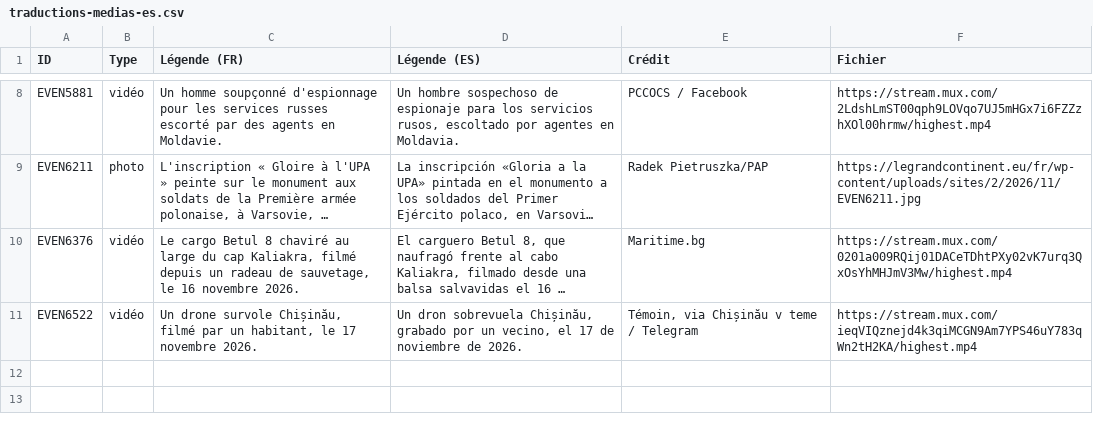
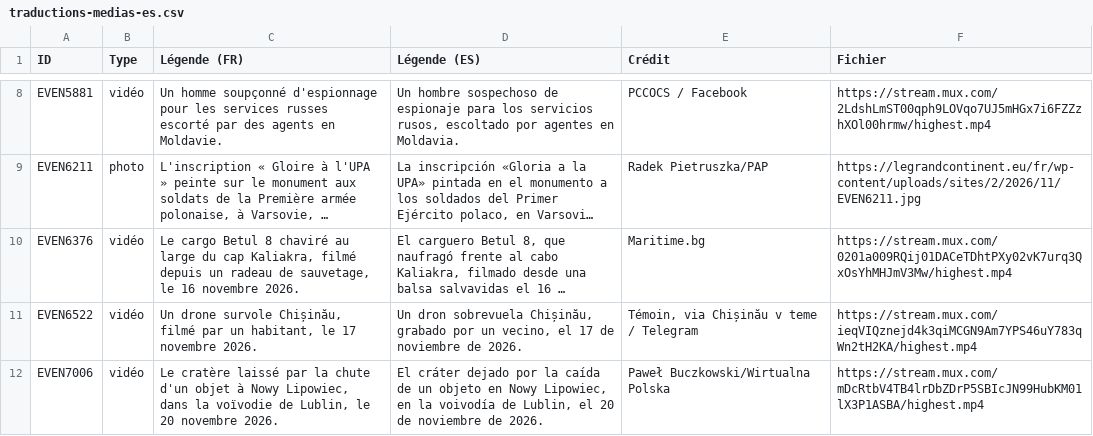
Before and after one commit to MarinSai/obs_russie, a CSV file: traductions-medias-es.csv, drawn as a sheet; only a part is shown, gaps mark what is left out; long unchanged cells end in …; the diff names each change by its address in the sheet, - before the commit and + after, or states it on an @@ line.

Commit message:
Données de l'Observatoire : 124 événements Images ajoutées : EVEN7006
it : 1 textes traduits
es : 1 textes traduits

```diff
--- a/traductions-medias-es.csv
+++ b/traductions-medias-es.csv
+row 12: EVEN7006 | vidéo | Le cratère laissé par la chute d'un objet à Nowy Lipowiec, dans la voïvodie de Lublin, le 20 novembre 2026. | El cráter dejado por la caída de un objeto en Nowy Lipowiec, en la voivodía de Lublin, el 20 de noviembre de 2026. | Paweł Buczkowski/Wirtualna Polska | https://stream.mux.com/mDcRtbV4TB4lrDbZDrP5SBIcJN99HubKM01lX3P1ASBA/highest.mp4
```
Also changed, not shown: traductions-medias-it.csv, 4 other files.
